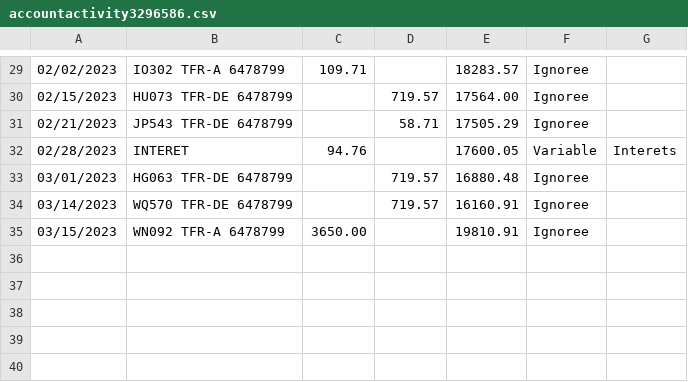
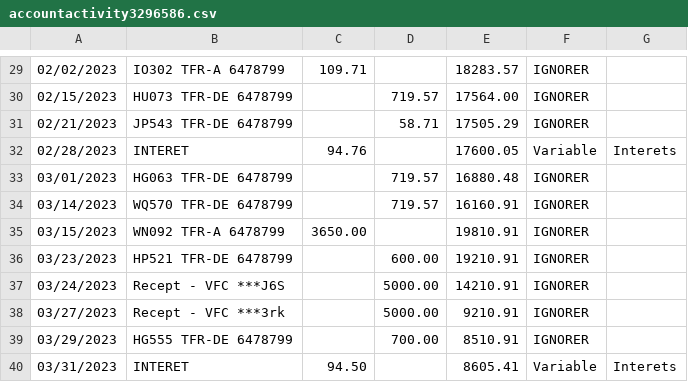
Before and after one commit to bercy46/TabulaPreProcessor, a CSV file: src/main/resources/accountactivity3296586.csv, drawn as a sheet; only a part is shown, gaps mark what is left out; the diff covers the shown part only.

```diff
--- a/src/main/resources/accountactivity3296586.csv
+++ b/src/main/resources/accountactivity3296586.csv
@@ -29,7 +29,12 @@
-02/02/2023,IO302 TFR-A  6478799,109.71,,18283.57,Ignoree
-02/15/2023,HU073 TFR-DE 6478799,,719.57,17564.00,Ignoree
-02/21/2023,JP543 TFR-DE 6478799,,58.71,17505.29,Ignoree
+02/02/2023,IO302 TFR-A  6478799,109.71,,18283.57,IGNORER
+02/15/2023,HU073 TFR-DE 6478799,,719.57,17564.00,IGNORER
+02/21/2023,JP543 TFR-DE 6478799,,58.71,17505.29,IGNORER
 02/28/2023,INTERET             ,94.76,,17600.05,Variable,Interets
-03/01/2023,HG063 TFR-DE 6478799,,719.57,16880.48,Ignoree
-03/14/2023,WQ570 TFR-DE 6478799,,719.57,16160.91,Ignoree
-03/15/2023,WN092 TFR-A  6478799,3650.00,,19810.91,Ignoree
+03/01/2023,HG063 TFR-DE 6478799,,719.57,16880.48,IGNORER
+03/14/2023,WQ570 TFR-DE 6478799,,719.57,16160.91,IGNORER
+03/15/2023,WN092 TFR-A  6478799,3650.00,,19810.91,IGNORER
+03/23/2023,HP521 TFR-DE 6478799,,600.00,19210.91,IGNORER
+03/24/2023,Recept - VFC ***J6S ,,5000.00,14210.91,IGNORER
+03/27/2023,Recept - VFC ***3rk ,,5000.00,9210.91,IGNORER
+03/29/2023,HG555 TFR-DE 6478799,,700.00,8510.91,IGNORER
+03/31/2023,INTERET             ,94.50,,8605.41,Variable,Interets
```
Also changed, not shown: 23 edited cells elsewhere in this file, src/main/resources/accountactivity6478799.csv, src/main/resources/accountactivity6479221.csv, 10 other files.
